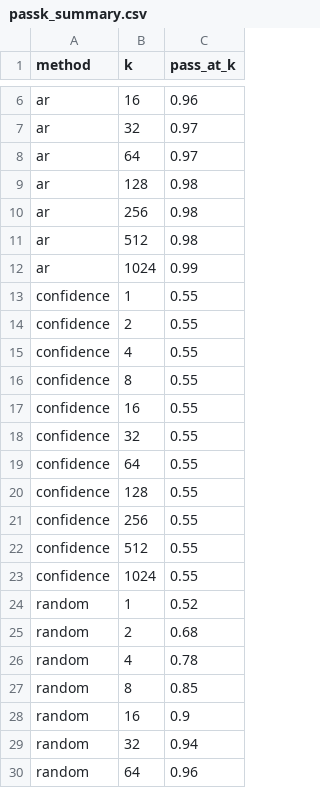
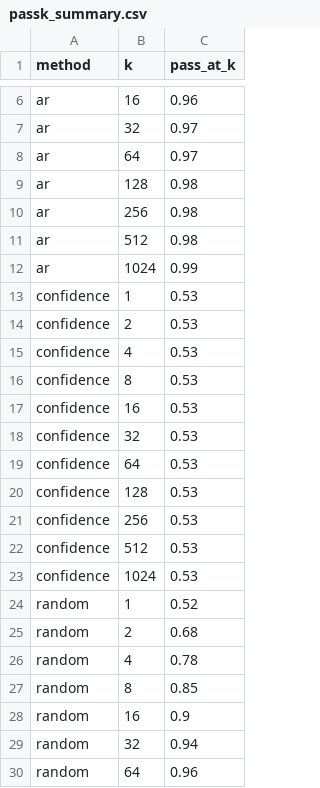
Before and after one commit to YunseokHan/LLaDA, a CSV file: results_n100/final/passk_summary.csv, drawn as a sheet; only a part is shown, gaps mark what is left out.

```diff
--- a/results_n100/final/passk_summary.csv
+++ b/results_n100/final/passk_summary.csv
@@ -12,13 +12,13 @@ ar,512,0.98
 ar,1024,0.99
-confidence,1,0.55
-confidence,2,0.55
-confidence,4,0.55
-confidence,8,0.55
-confidence,16,0.55
-confidence,32,0.55
-confidence,64,0.55
-confidence,128,0.55
-confidence,256,0.55
-confidence,512,0.55
-confidence,1024,0.55
+confidence,1,0.53
+confidence,2,0.53
+confidence,4,0.53
+confidence,8,0.53
+confidence,16,0.53
+confidence,32,0.53
+confidence,64,0.53
+confidence,128,0.53
+confidence,256,0.53
+confidence,512,0.53
+confidence,1024,0.53
 random,1,0.52
```
Also changed, not shown: 30 other files.
